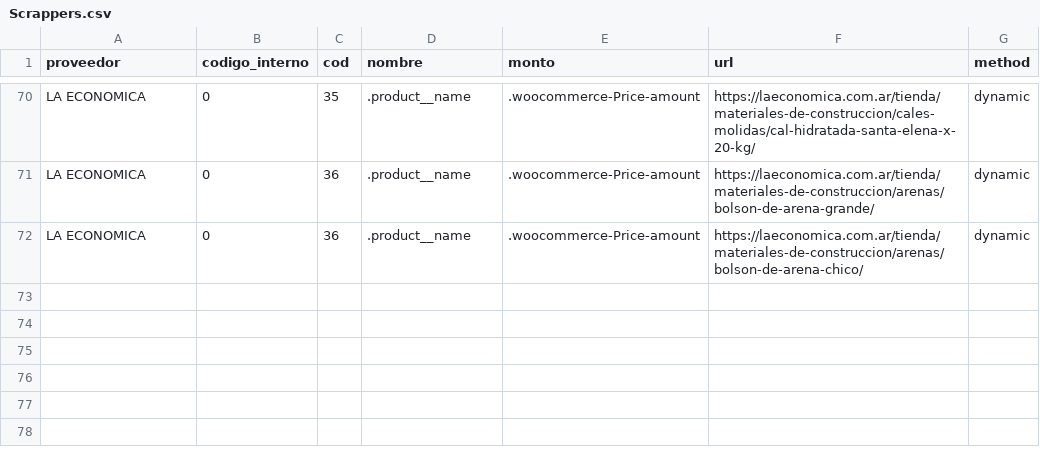
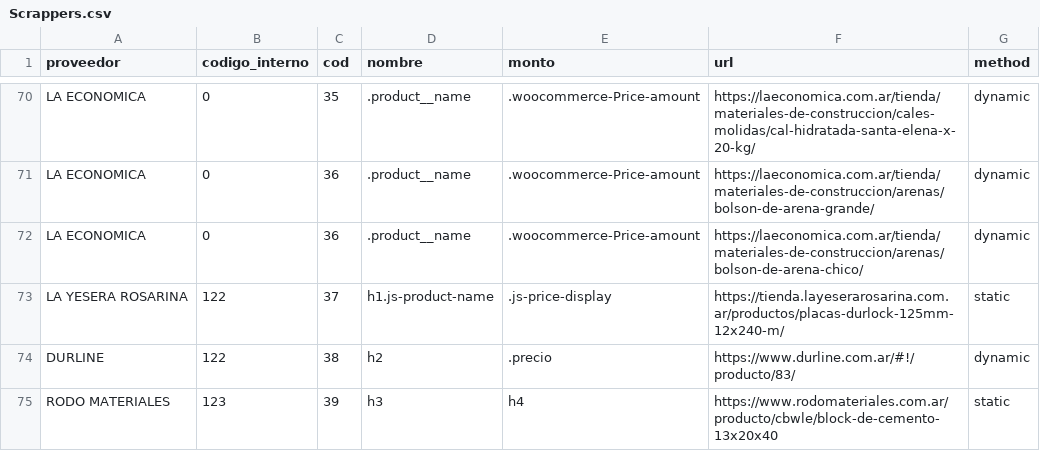
Before and after one commit to valentnluc/price_scrapper, a CSV file: Scrappers.csv, drawn as a sheet; only a part is shown, gaps mark what is left out; the diff names each change by its address in the sheet, - before the commit and + after, or states it on an @@ line.

Commit message:
feat: add 3 new stores with browser-verified selectors, fix price unit parsing
- feat(config): add LA YESERA ROSARINA (static, Tiendanube) - h1.js-product-name / .js-price-display
- feat(config): add DURLINE (dynamic/Playwright, SPA hashbang) - h2 / .precio
- feat(config): add RODO MATERIALES (static) - h3 / h4 (handles '$ 865 x unidad.' format)
- feat(data): add codigo_interno 122 (Placa Durlock 12.5mm) and 123 (Block Cemento 13x20x40)
- fix(utils): strip trailing unit text from prices (e.g. 'x unidad.', 'c/u', 'x m2.') using regex
- note: Ivanar excluded - prices only on category listing pages (requires list-page architecture)

```diff
--- a/Scrappers.csv
+++ b/Scrappers.csv
+row 73: LA YESERA ROSARINA | 122 | 37 | h1.js-product-name | .js-price-display | https://tienda.layeserarosarina.com.ar/productos/placas-durlock-125mm-12x240-m/ | static
+row 74: DURLINE | 122 | 38 | h2 | .precio | https://www.durline.com.ar/#!/producto/83/ | dynamic
+row 75: RODO MATERIALES | 123 | 39 | h3 | h4 | https://www.rodomateriales.com.ar/producto/cbwle/block-de-cemento-13x20x40 | static
```
Also changed, not shown: Productos_Maestros.csv, 1 other file.
